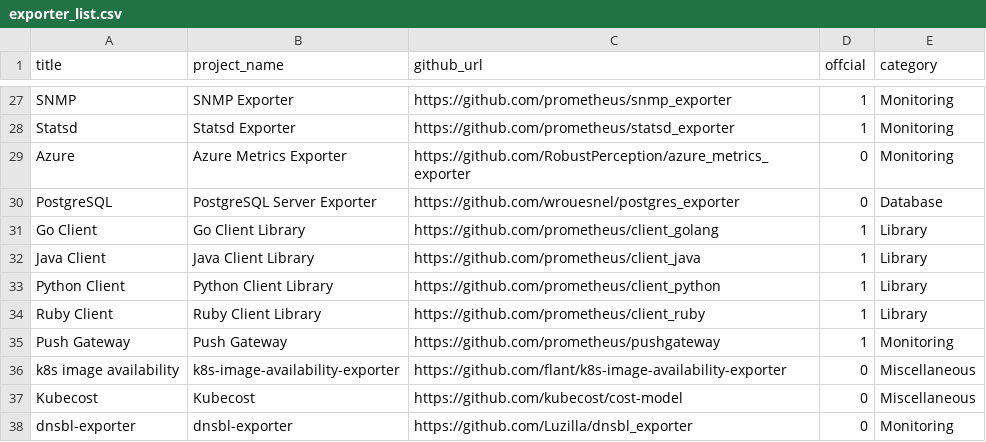
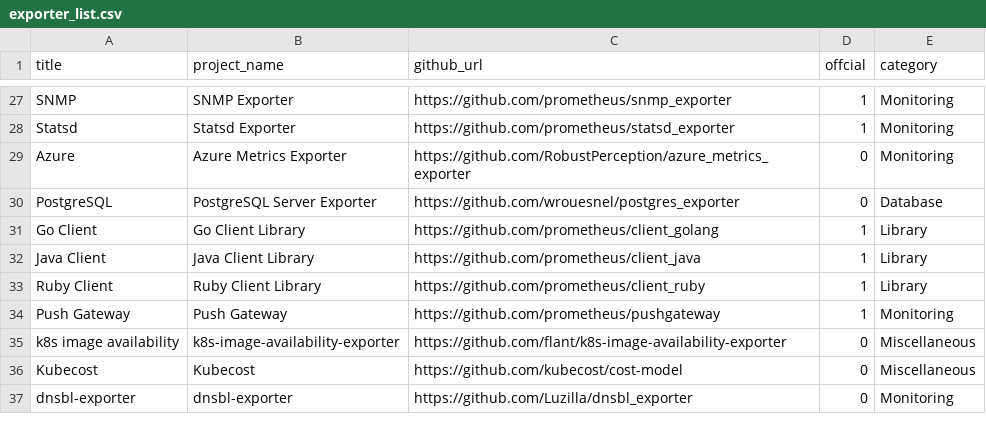
Before and after one commit to Exporterhubv5/exporterhub.io, a CSV file: api/exporter_list.csv, drawn as a sheet; only a part is shown, gaps mark what is left out.

Commit message:
Python Client Library delete

```diff
--- a/api/exporter_list.csv
+++ b/api/exporter_list.csv
@@ -32,3 +32,2 @@ Go Client,Go Client Library,https://github.com/prometheus/client_golang,1,Librar
 Java Client,Java Client Library,https://github.com/prometheus/client_java,1,Library,
-Python Client,Python Client Library,https://github.com/prometheus/client_python,1,Library,
 Ruby Client,Ruby Client Library,https://github.com/prometheus/client_ruby,1,Library,
```
